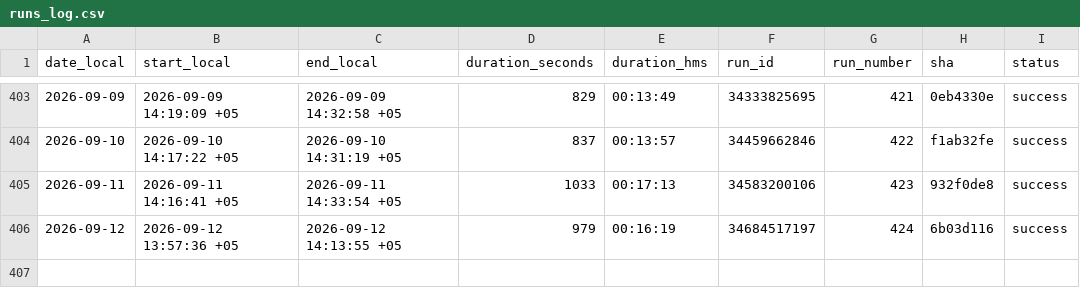
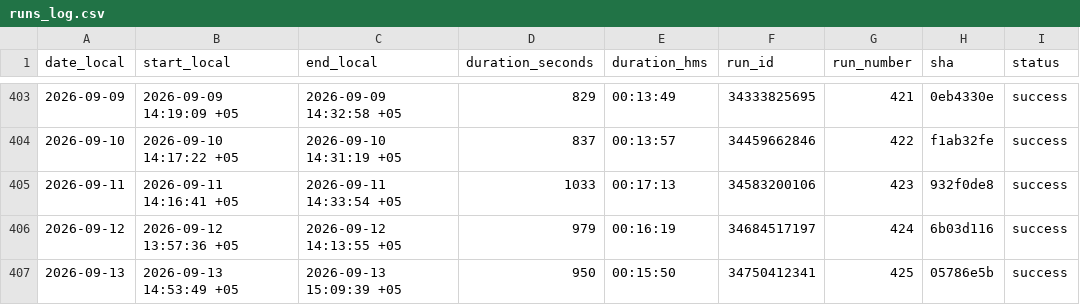
Before and after one commit to d-djumanov/OLX_Dacha_Scraping, a CSV file: Project/runs_log.csv, drawn as a sheet; only a part is shown, gaps mark what is left out; the diff names each change by its address in the sheet, - before the commit and + after, or states it on an @@ line.

```diff
--- a/Project/runs_log.csv
+++ b/Project/runs_log.csv
+row 407: 2026-09-13 | 2026-09-13 14:53:49 +05 | 2026-09-13 15:09:39 +05 | 950 | 00:15:50 | 34750412341 | 425 | 05786e5b | success
```
Also changed, not shown: 2 other files.
